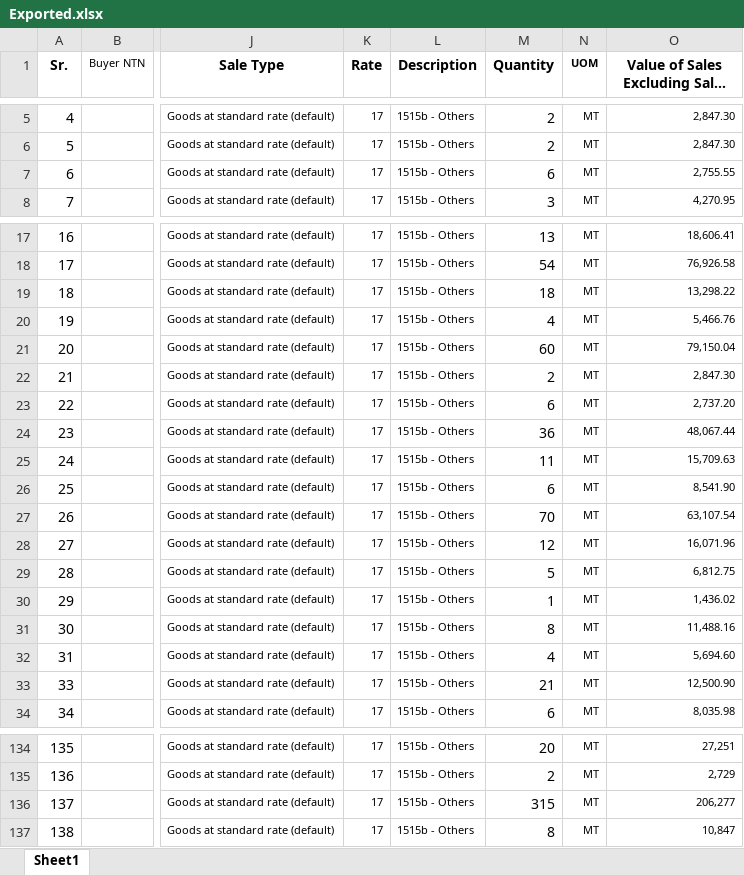
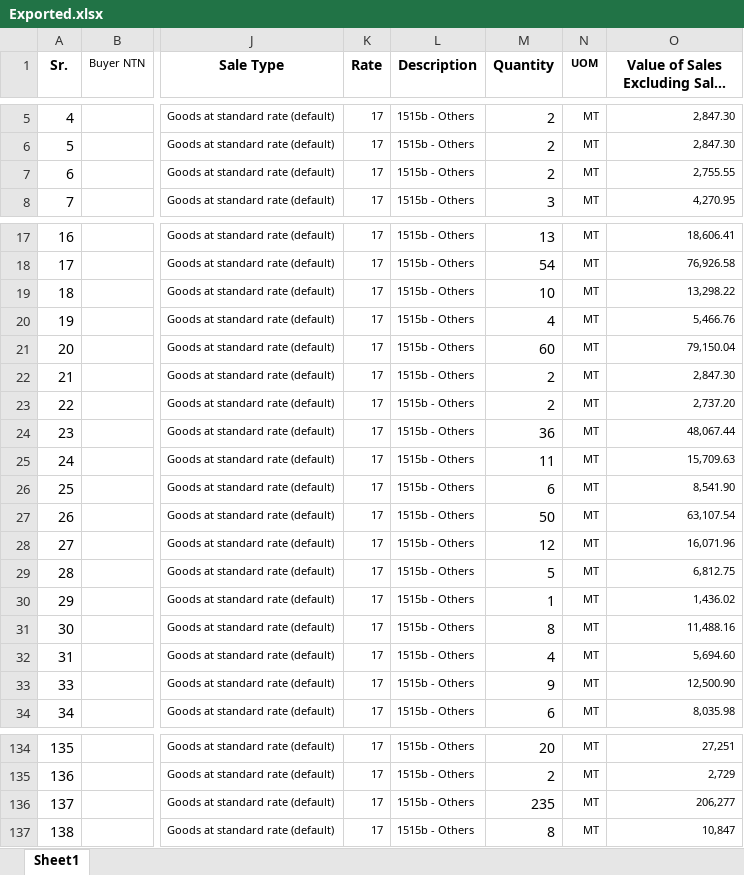
Before and after one commit to Ni9Logic/Competitive-Programming, an Excel workbook: Python_with_excel/excel_files/Exported.xlsx, sheet Sheet1, drawn as a sheet; only a part is shown, gaps mark what is left out; long unchanged cells end in …; values as stored, in another font and other column widths than the file's, no borders; the diff covers the shown part only; the diff names each change by its address in the sheet, - before the commit and + after, or states it on an @@ line.

```diff
--- a/Python_with_excel/excel_files/Exported.xlsx (sheet Sheet1)
+++ b/Python_with_excel/excel_files/Exported.xlsx (sheet Sheet1)
-M7 (Quantity): 6
+M7 (Quantity): 2
-M19 (Quantity): 18
+M19 (Quantity): 10
-M23 (Quantity): 6
+M23 (Quantity): 2
-M27 (Quantity): 70
+M27 (Quantity): 50
-M33 (Quantity): 21
+M33 (Quantity): 9
-M136 (Quantity): 315
+M136 (Quantity): 235
```
Also changed, not shown: 9 edited cells elsewhere in this sheet, 3 other files.
